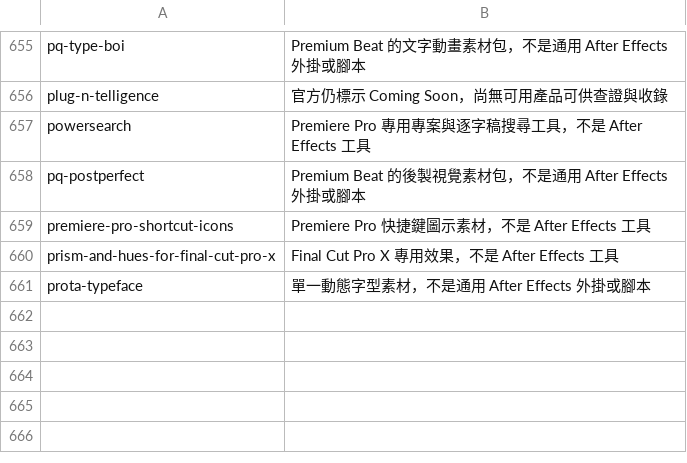
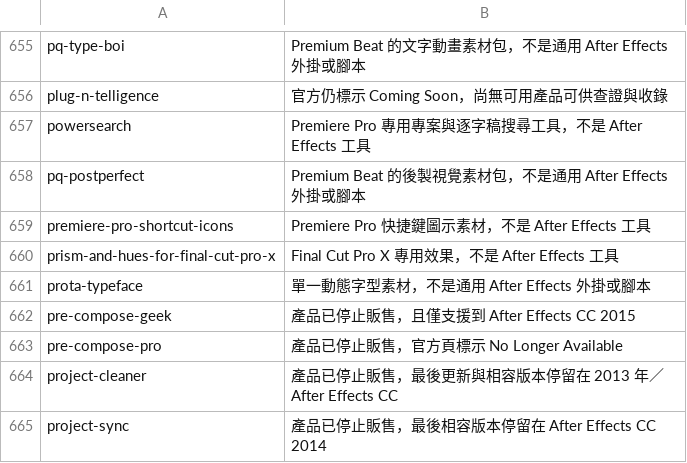
Before and after one commit to Tangzih0913/ae-effects-db, a TSV file: curation/skipped.tsv, drawn as a sheet; only a part is shown, gaps mark what is left out.

Commit message:
Curate 4 aescripts candidates

```diff
--- a/curation/skipped.tsv
+++ b/curation/skipped.tsv
@@ -661 +661,5 @@ prism-and-hues-for-final-cut-pro-x	Final Cut Pro X 專用效果，不是 After E
 prota-typeface	單一動態字型素材，不是通用 After Effects 外掛或腳本
+pre-compose-geek	產品已停止販售，且僅支援到 After Effects CC 2015
+pre-compose-pro	產品已停止販售，官方頁標示 No Longer Available
+project-cleaner	產品已停止販售，最後更新與相容版本停留在 2013 年／After Effects CC
+project-sync	產品已停止販售，最後相容版本停留在 After Effects CC 2014
```
